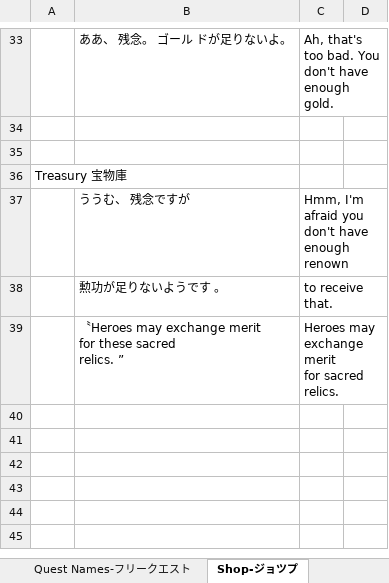
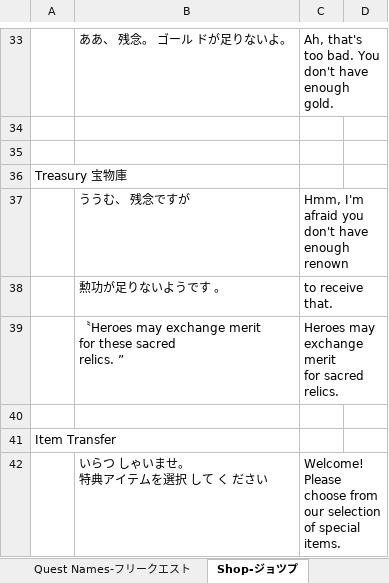
Before and after one commit to Giratena/Succubus-Senki-Translation-Project, an Excel workbook: 固有名詞 (Literally everything else).xlsx, sheet Shop-ジョツプ, drawn as a sheet; only a part is shown, gaps mark what is left out; values as stored, in another font and other column widths than the file's, no borders; ↵ is a line break in a cell; the diff names each change by its address in the sheet, - before the commit and + after, or states it on an @@ line.

```diff
--- a/固有名詞 (Literally everything else).xlsx (sheet Shop-ジョツプ)
+++ b/固有名詞 (Literally everything else).xlsx (sheet Shop-ジョツプ)
+row 40: (empty)
+row 41: Item Transfer
+row 42:  | いらつ しゃいませ。 ↵ 特典アイテムを選択 して く ださい | Welcome! ↵ Please choose from our selection of special items.
```
Also changed, not shown: sheet Changelog.
